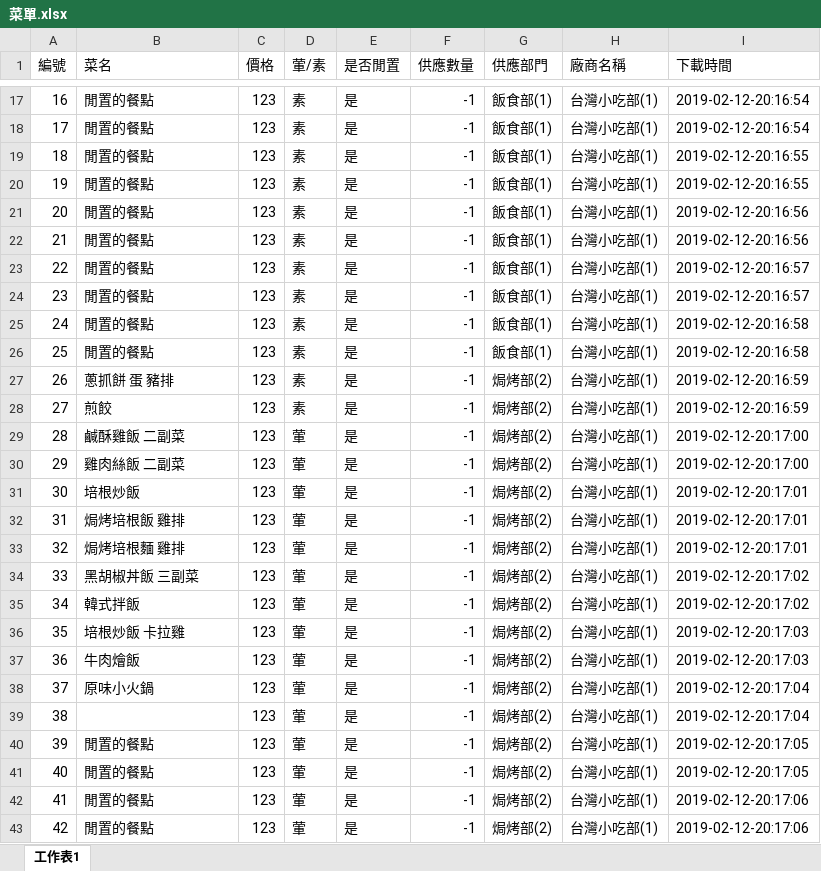
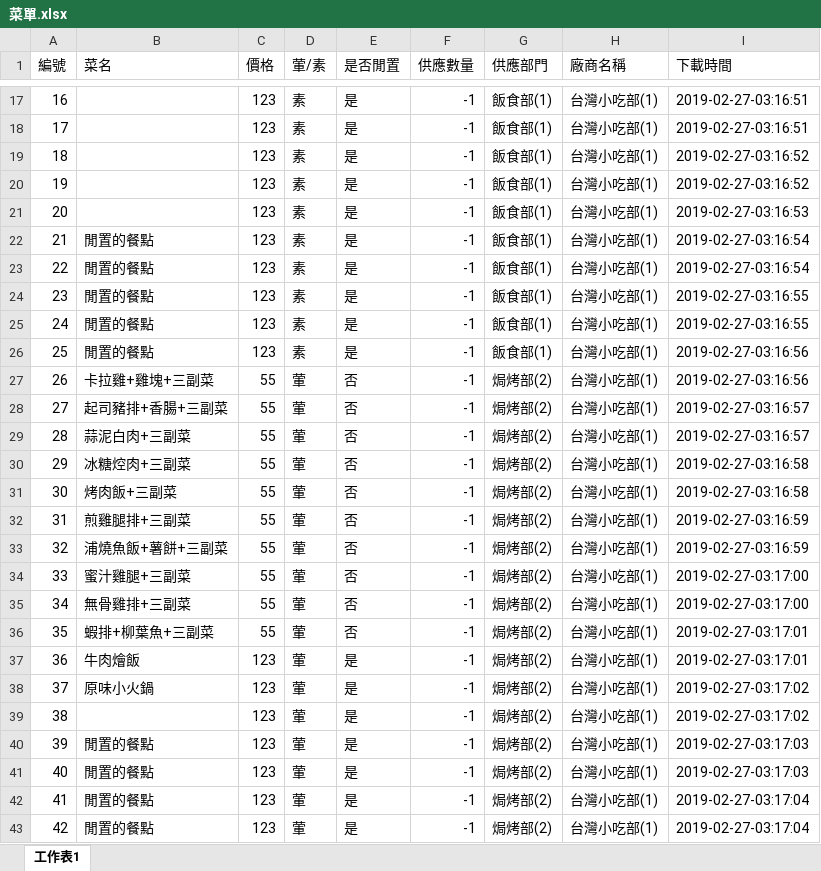
Before and after one commit to DshsZhong/dinnersystem, an Excel workbook: Attach/FactoryClient/FactoryClient/bin/Release/菜單.xlsx, sheet 工作表1, drawn as a sheet; only a part is shown, gaps mark what is left out; values as stored, in another font and other column widths than the file's, no borders; conditional formats not drawn; the diff covers the shown part only; the diff names each change by its address in the sheet, - before the commit and + after, or states it on an @@ line.

```diff
--- a/Attach/FactoryClient/FactoryClient/bin/Release/菜單.xlsx (sheet 工作表1)
+++ b/Attach/FactoryClient/FactoryClient/bin/Release/菜單.xlsx (sheet 工作表1)
-B17:B21 (菜名): 閒置的餐點
+B17:B21 (菜名): (empty)
-I17:I18 (下載時間): 2019-02-12-20:16:54
+I17:I18 (下載時間): 2019-02-27-03:16:51
-I19:I20 (下載時間): 2019-02-12-20:16:55
+I19:I20 (下載時間): 2019-02-27-03:16:52
-I21 (下載時間): 2019-02-12-20:16:56
+I21 (下載時間): 2019-02-27-03:16:53
-I22 (下載時間): 2019-02-12-20:16:56
+I22 (下載時間): 2019-02-27-03:16:54
-I23 (下載時間): 2019-02-12-20:16:57
+I23 (下載時間): 2019-02-27-03:16:54
-I24 (下載時間): 2019-02-12-20:16:57
+I24 (下載時間): 2019-02-27-03:16:55
-I25 (下載時間): 2019-02-12-20:16:58
+I25 (下載時間): 2019-02-27-03:16:55
-I26 (下載時間): 2019-02-12-20:16:58
+I26 (下載時間): 2019-02-27-03:16:56
-B27 (菜名): 蔥抓餅 蛋 豬排
+B27 (菜名): 卡拉雞+雞塊+三副菜
-C27:C36 (價格): 123
+C27:C36 (價格): 55
-D27:D28 (葷/素): 素
+D27:D28 (葷/素): 葷
-E27:E36 (是否閒置): 是
+E27:E36 (是否閒置): 否
-I27 (下載時間): 2019-02-12-20:16:59
+I27 (下載時間): 2019-02-27-03:16:56
-B28 (菜名): 煎餃
+B28 (菜名): 起司豬排+香腸+三副菜
-I28 (下載時間): 2019-02-12-20:16:59
+I28 (下載時間): 2019-02-27-03:16:57
-B29 (菜名): 鹹酥雞飯 二副菜
+B29 (菜名): 蒜泥白肉+三副菜
-I29 (下載時間): 2019-02-12-20:17:00
+I29 (下載時間): 2019-02-27-03:16:57
-B30 (菜名): 雞肉絲飯 二副菜
+B30 (菜名): 冰糖焢肉+三副菜
-I30 (下載時間): 2019-02-12-20:17:00
+I30 (下載時間): 2019-02-27-03:16:58
-B31 (菜名): 培根炒飯
+B31 (菜名): 烤肉飯+三副菜
-I31 (下載時間): 2019-02-12-20:17:01
+I31 (下載時間): 2019-02-27-03:16:58
-B32 (菜名): 焗烤培根飯 雞排
+B32 (菜名): 煎雞腿排+三副菜
-I32:I33 (下載時間): 2019-02-12-20:17:01
+I32:I33 (下載時間): 2019-02-27-03:16:59
-B33 (菜名): 焗烤培根麵 雞排
+B33 (菜名): 浦燒魚飯+薯餅+三副菜
-B34 (菜名): 黑胡椒丼飯 三副菜
+B34 (菜名): 蜜汁雞腿+三副菜
-I34:I35 (下載時間): 2019-02-12-20:17:02
+I34:I35 (下載時間): 2019-02-27-03:17:00
-B35 (菜名): 韓式拌飯
+B35 (菜名): 無骨雞排+三副菜
-B36 (菜名): 培根炒飯 卡拉雞
+B36 (菜名): 蝦排+柳葉魚+三副菜
-I36:I37 (下載時間): 2019-02-12-20:17:03
+I36:I37 (下載時間): 2019-02-27-03:17:01
-I38:I39 (下載時間): 2019-02-12-20:17:04
+I38:I39 (下載時間): 2019-02-27-03:17:02
-I40:I41 (下載時間): 2019-02-12-20:17:05
+I40:I41 (下載時間): 2019-02-27-03:17:03
-I42:I43 (下載時間): 2019-02-12-20:17:06
+I42:I43 (下載時間): 2019-02-27-03:17:04
```
Also changed, not shown: 161 edited cells elsewhere in this sheet, 9 other files.
